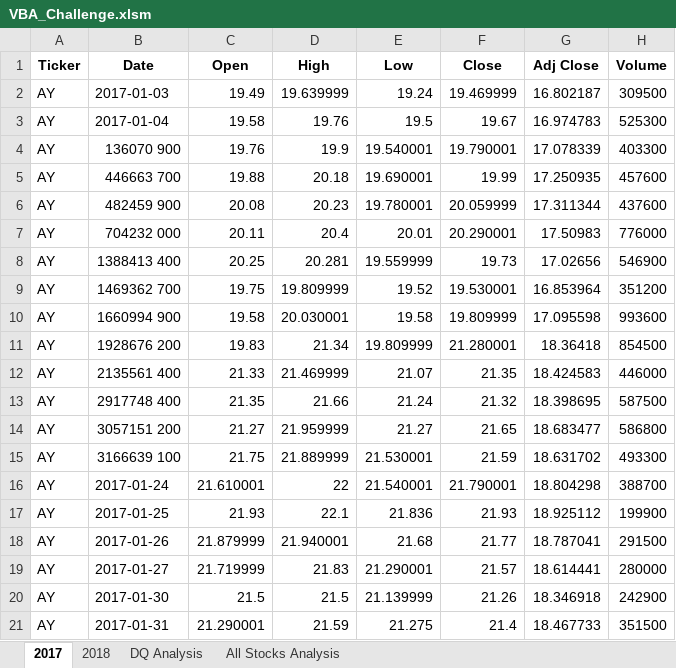
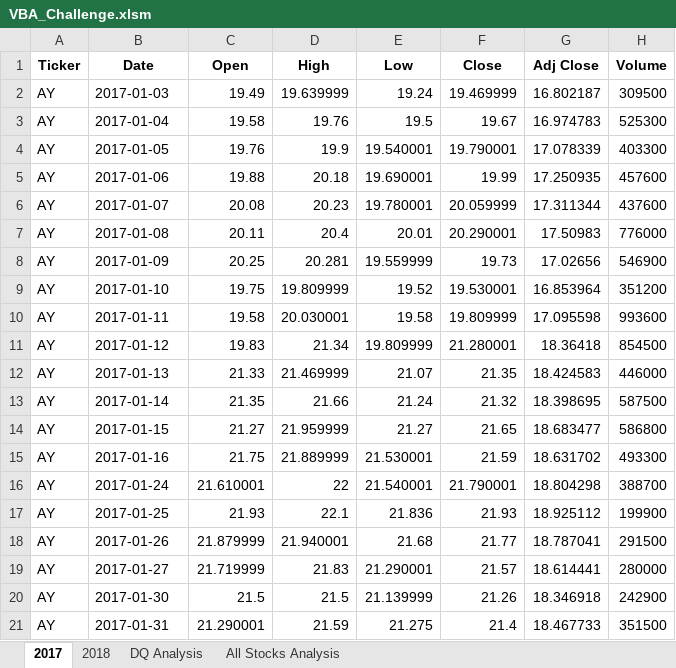
Before and after one commit to sprad1/stock-analysi-, an Excel workbook: VBA_Challenge.xlsm, sheet 2017, drawn as a sheet; only a part is shown; values as stored, in another font and other column widths than the file's, no borders; the diff names each change by its address in the sheet, - before the commit and + after, or states it on an @@ line.

Commit message:
Add files via upload

```diff
--- a/VBA_Challenge.xlsm (sheet 2017)
+++ b/VBA_Challenge.xlsm (sheet 2017)
-B4 (Date): 136070 900
+B4 (Date): 2017-01-05
-B5 (Date): 446663 700
+B5 (Date): 2017-01-06
-B6 (Date): 482459 900
+B6 (Date): 2017-01-07
-B7 (Date): 704232 000
+B7 (Date): 2017-01-08
-B8 (Date): 1388413 400
+B8 (Date): 2017-01-09
-B9 (Date): 1469362 700
+B9 (Date): 2017-01-10
-B10 (Date): 1660994 900
+B10 (Date): 2017-01-11
-B11 (Date): 1928676 200
+B11 (Date): 2017-01-12
-B12 (Date): 2135561 400
+B12 (Date): 2017-01-13
-B13 (Date): 2917748 400
+B13 (Date): 2017-01-14
-B14 (Date): 3057151 200
+B14 (Date): 2017-01-15
-B15 (Date): 3166639 100
+B15 (Date): 2017-01-16
```
